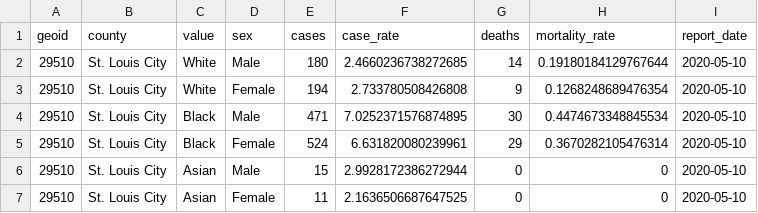
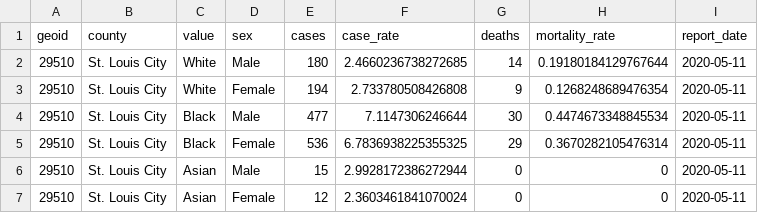
Before and after one commit to slu-openGIS/covid_daily_viz_archive, a CSV file: data/individual/stl_race_gender_rates.csv, drawn as a sheet.

```diff
--- a/data/individual/stl_race_gender_rates.csv
+++ b/data/individual/stl_race_gender_rates.csv
@@ -1,7 +1,7 @@
 geoid,county,value,sex,cases,case_rate,deaths,mortality_rate,report_date
-29510,St. Louis City,White,Male,180,2.4660236738272685,14,0.19180184129767644,2020-05-10
-29510,St. Louis City,White,Female,194,2.733780508426808,9,0.1268248689476354,2020-05-10
-29510,St. Louis City,Black,Male,471,7.0252371576874895,30,0.4474673348845534,2020-05-10
-29510,St. Louis City,Black,Female,524,6.631820080239961,29,0.3670282105476314,2020-05-10
-29510,St. Louis City,Asian,Male,15,2.9928172386272944,0,0,2020-05-10
-29510,St. Louis City,Asian,Female,11,2.1636506687647525,0,0,2020-05-10
+29510,St. Louis City,White,Male,180,2.4660236738272685,14,0.19180184129767644,2020-05-11
+29510,St. Louis City,White,Female,194,2.733780508426808,9,0.1268248689476354,2020-05-11
+29510,St. Louis City,Black,Male,477,7.1147306246644,30,0.4474673348845534,2020-05-11
+29510,St. Louis City,Black,Female,536,6.7836938225355325,29,0.3670282105476314,2020-05-11
+29510,St. Louis City,Asian,Male,15,2.9928172386272944,0,0,2020-05-11
+29510,St. Louis City,Asian,Female,12,2.3603461841070024,0,0,2020-05-11
```
Also changed, not shown: data/individual/stl_race_rates.csv, data/metro/stl_hospital.csv, 16 other files.
